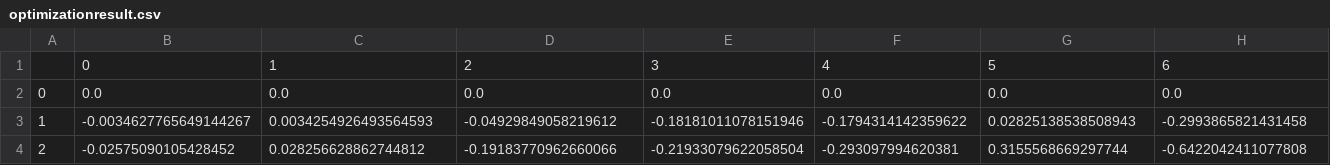
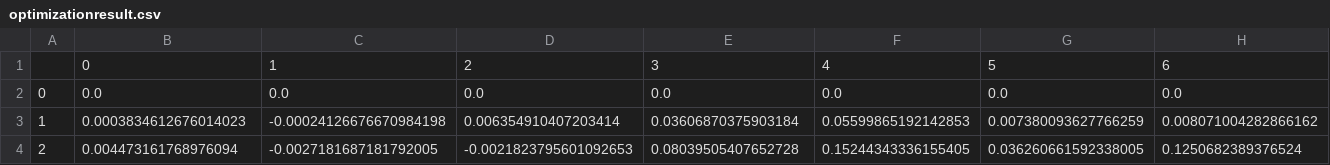
Before and after one commit to ErikZan/AORCProject, a CSV file: Code/optimizationresult.csv, drawn as a sheet; only a part is shown; the diff covers the shown part only; the diff names each change by its address in the sheet, - before the commit and + after, or states it on an @@ line.

```diff
--- a/Code/optimizationresult.csv
+++ b/Code/optimizationresult.csv
-B3: -0.0034627765649144267
+B3: 0.0003834612676014023
-C3: 0.0034254926493564593
+C3: -0.00024126676670984198
-D3: -0.04929849058219612
+D3: 0.006354910407203414
-E3: -0.18181011078151946
+E3: 0.03606870375903184
-F3: -0.1794314142359622
+F3: 0.05599865192142853
-G3: 0.02825138538508943
+G3: 0.007380093627766259
-H3: -0.2993865821431458
+H3: 0.008071004282866162
-B4: -0.02575090105428452
+B4: 0.004473161768976094
-C4: 0.028256628862744812
+C4: -0.0027181687181792005
-D4: -0.19183770962660066
+D4: -0.0021823795601092653
-E4: -0.21933079622058504
+E4: 0.08039505407652728
-F4: -0.293097994620381
+F4: 0.15244343336155405
-G4: 0.3155568669297744
+G4: 0.036260661592338005
-H4: -0.6422042411077808
+H4: 0.1250682389376524
```
Also changed, not shown: 166 edited cells elsewhere in this file, Code/U_control.csv, 7 other files.
